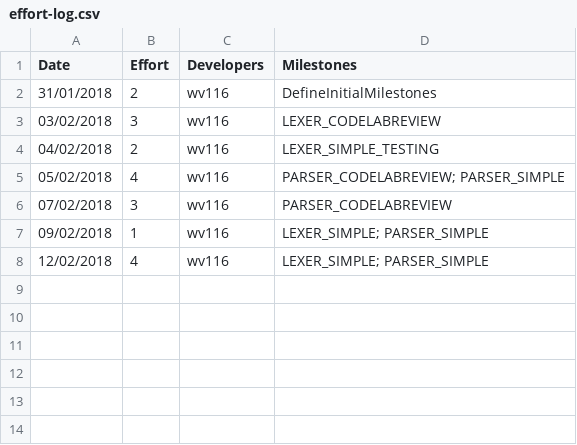
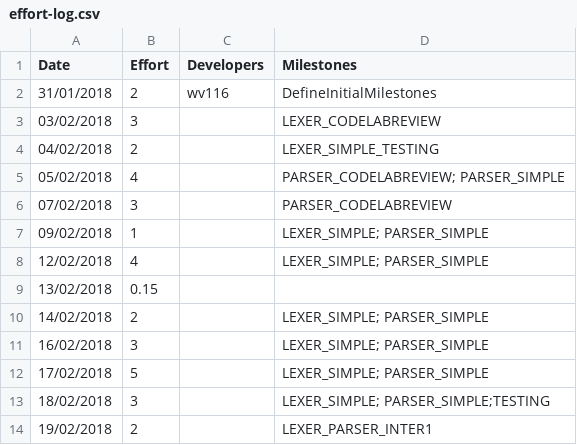
Before and after one commit to wmvndrscht/C-Compiler, a CSV file: management/effort-log.csv, drawn as a sheet.

Commit message:
weekly management updated

```diff
--- a/management/effort-log.csv
+++ b/management/effort-log.csv
@@ -2,7 +2,13 @@ Date,Effort,Developers,Milestones
 31/01/2018,2,wv116,DefineInitialMilestones
-03/02/2018,3,wv116,LEXER_CODELABREVIEW
-04/02/2018,2,wv116,LEXER_SIMPLE_TESTING
-05/02/2018,4,wv116,PARSER_CODELABREVIEW; PARSER_SIMPLE
-07/02/2018,3,wv116,PARSER_CODELABREVIEW
-09/02/2018,1,wv116,LEXER_SIMPLE; PARSER_SIMPLE
-12/02/2018,4,wv116,LEXER_SIMPLE; PARSER_SIMPLE
+03/02/2018,3,,LEXER_CODELABREVIEW
+04/02/2018,2,,LEXER_SIMPLE_TESTING
+05/02/2018,4,,PARSER_CODELABREVIEW; PARSER_SIMPLE
+07/02/2018,3,,PARSER_CODELABREVIEW
+09/02/2018,1,,LEXER_SIMPLE; PARSER_SIMPLE
+12/02/2018,4,,LEXER_SIMPLE; PARSER_SIMPLE
+13/02/2018,0.15,,
+14/02/2018,2,,LEXER_SIMPLE; PARSER_SIMPLE
+16/02/2018,3,,LEXER_SIMPLE; PARSER_SIMPLE
+17/02/2018,5,,LEXER_SIMPLE; PARSER_SIMPLE
+18/02/2018,3,,LEXER_SIMPLE; PARSER_SIMPLE;TESTING
+19/02/2018,2,,LEXER_PARSER_INTER1
```
Also changed, not shown: management/milestones.csv, management/schedule.csv, 1 other file.
